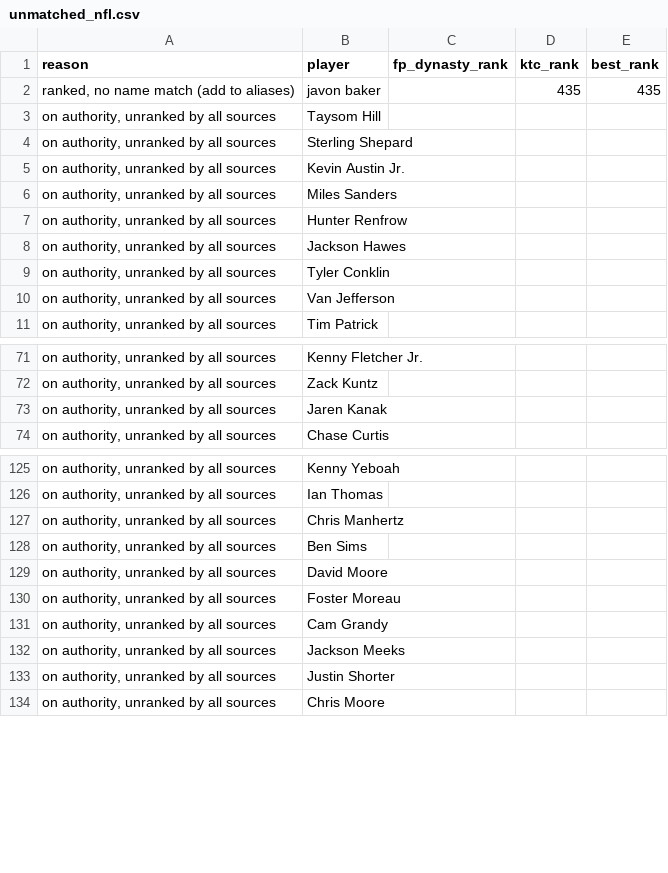
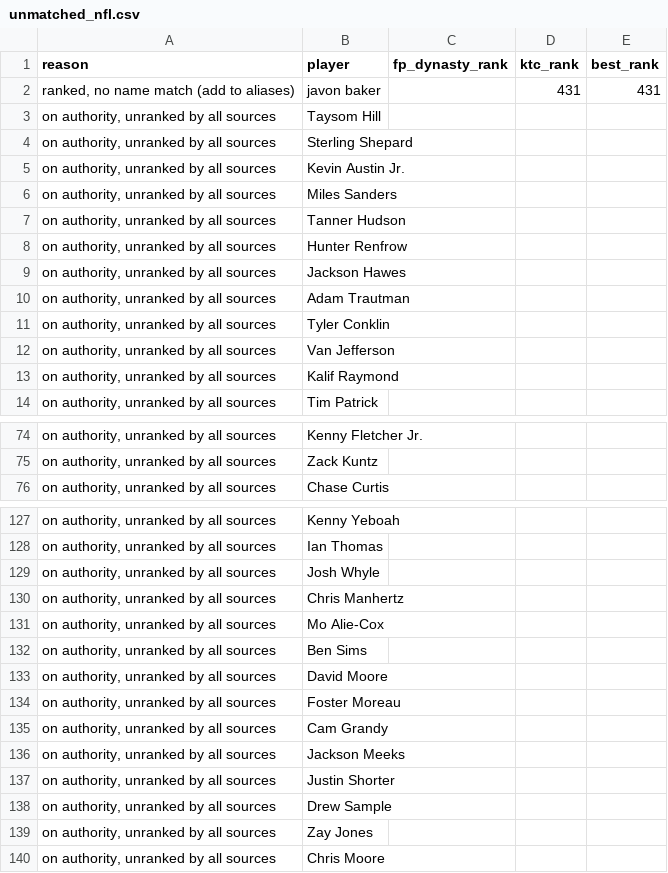
Before and after one commit to kyeill/dynasty, a CSV file: output/unmatched_nfl.csv, drawn as a sheet; only a part is shown, gaps mark what is left out; the diff covers the shown part only.

```diff
--- a/output/unmatched_nfl.csv
+++ b/output/unmatched_nfl.csv
@@ -1,3 +1,3 @@
 reason,player,fp_dynasty_rank,ktc_rank,best_rank
-"ranked, no name match (add to aliases)",javon baker,,435,435
+"ranked, no name match (add to aliases)",javon baker,,431,431
 "on authority, unranked by all sources",Taysom Hill,,,
@@ -6,6 +6,9 @@
 "on authority, unranked by all sources",Miles Sanders,,,
+"on authority, unranked by all sources",Tanner Hudson,,,
 "on authority, unranked by all sources",Hunter Renfrow,,,
 "on authority, unranked by all sources",Jackson Hawes,,,
+"on authority, unranked by all sources",Adam Trautman,,,
 "on authority, unranked by all sources",Tyler Conklin,,,
 "on authority, unranked by all sources",Van Jefferson,,,
+"on authority, unranked by all sources",Kalif Raymond,,,
 "on authority, unranked by all sources",Tim Patrick,,,
@@ -72,3 +75,2 @@
 "on authority, unranked by all sources",Zack Kuntz,,,
-"on authority, unranked by all sources",Jaren Kanak,,,
 "on authority, unranked by all sources",Chase Curtis,,,
@@ -126,3 +128,5 @@
 "on authority, unranked by all sources",Ian Thomas,,,
+"on authority, unranked by all sources",Josh Whyle,,,
 "on authority, unranked by all sources",Chris Manhertz,,,
+"on authority, unranked by all sources",Mo Alie-Cox,,,
 "on authority, unranked by all sources",Ben Sims,,,
@@ -133,2 +137,4 @@
 "on authority, unranked by all sources",Justin Shorter,,,
+"on authority, unranked by all sources",Drew Sample,,,
+"on authority, unranked by all sources",Zay Jones,,,
 "on authority, unranked by all sources",Chris Moore,,,
```
Also changed, not shown: 5 added rows and 5 removed rows elsewhere in this file, lastgood/nfl_current.csv, lastgood/nfl_fp_dynasty.csv, 19 other files.
